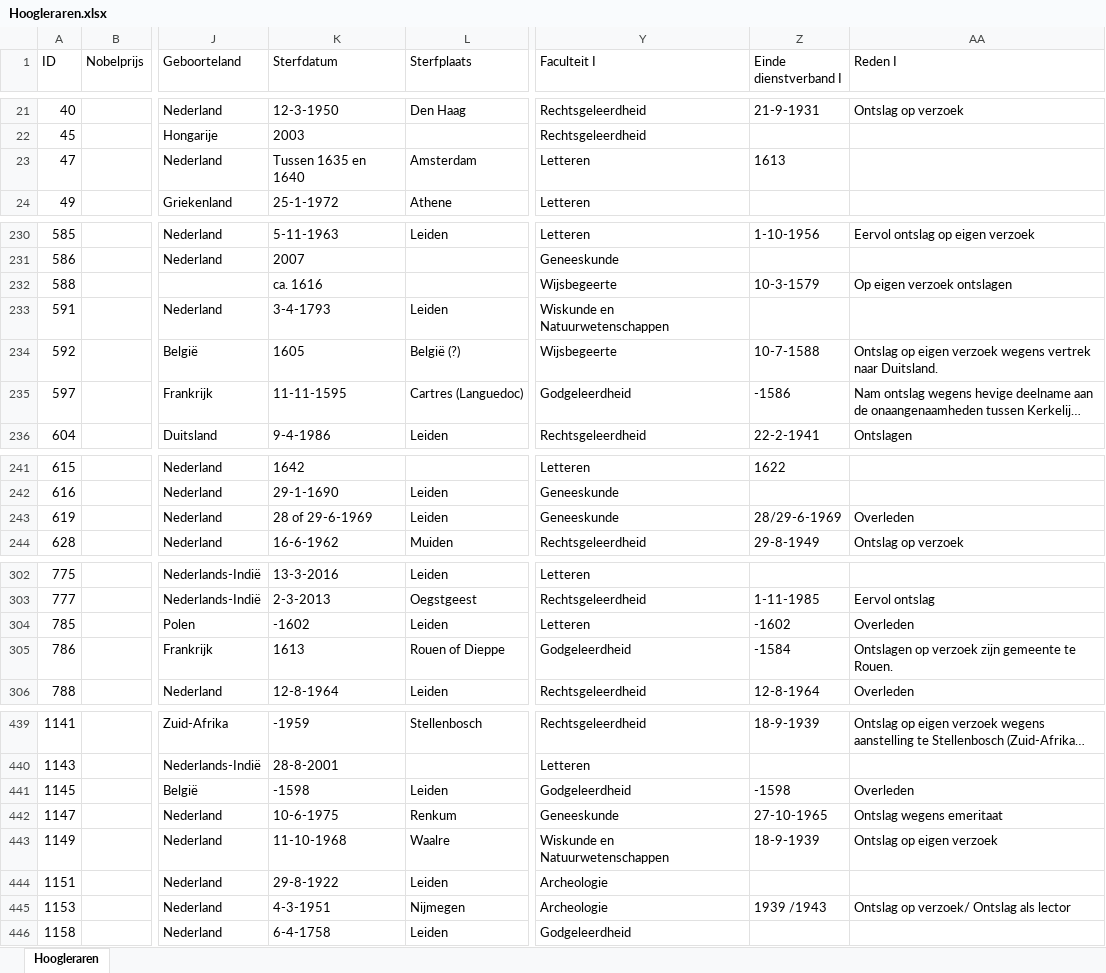
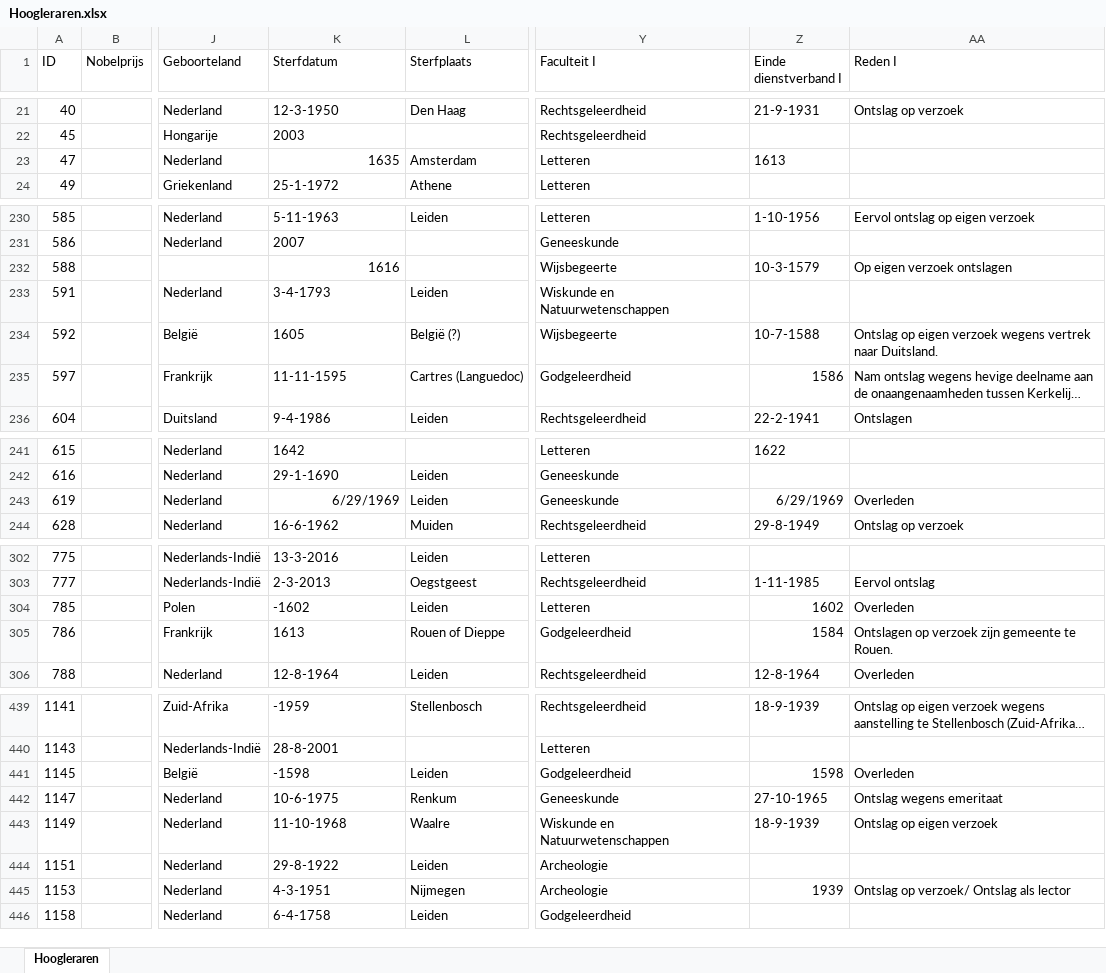
Before and after one commit to LiacsProjects/linkingUCD_code, an Excel workbook: Dashboard/excelfiles/Hoogleraren.xlsx, sheet Hoogleraren, drawn as a sheet; only a part is shown, gaps mark what is left out; long unchanged cells end in …; values as stored, in another font and other column widths than the file's, no borders; the diff covers the shown part only; the diff names each change by its address in the sheet, - before the commit and + after, or states it on an @@ line.

```diff
--- a/Dashboard/excelfiles/Hoogleraren.xlsx (sheet Hoogleraren)
+++ b/Dashboard/excelfiles/Hoogleraren.xlsx (sheet Hoogleraren)
-K23 (Sterfdatum): Tussen 1635 en 1640
+K23 (Sterfdatum): 1635
-K232 (Sterfdatum): ca. 1616
+K232 (Sterfdatum): 1616
-Z235 (Einde dienstverband I): -1586
+Z235 (Einde dienstverband I): 1586
-K243 (Sterfdatum): 28 of 29-6-1969
+K243 (Sterfdatum): 6/29/1969
-Z243 (Einde dienstverband I): 28/29-6-1969
+Z243 (Einde dienstverband I): 6/29/1969
-Z304 (Einde dienstverband I): -1602
+Z304 (Einde dienstverband I): 1602
-Z305 (Einde dienstverband I): -1584
+Z305 (Einde dienstverband I): 1584
-Z441 (Einde dienstverband I): -1598
+Z441 (Einde dienstverband I): 1598
-Z445 (Einde dienstverband I): 1939 /1943
+Z445 (Einde dienstverband I): 1939
```
Also changed, not shown: 24 edited cells elsewhere in this sheet, Dashboard/excelfiles/professors_data.xlsx, 37 other files.
